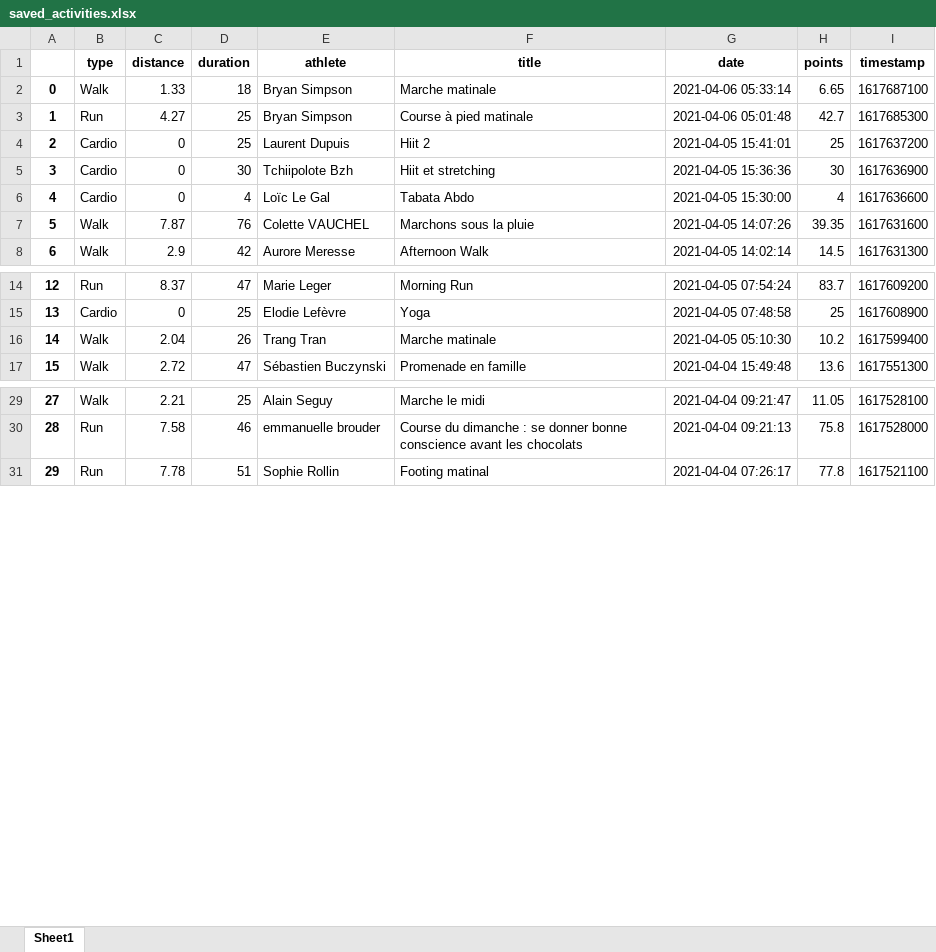
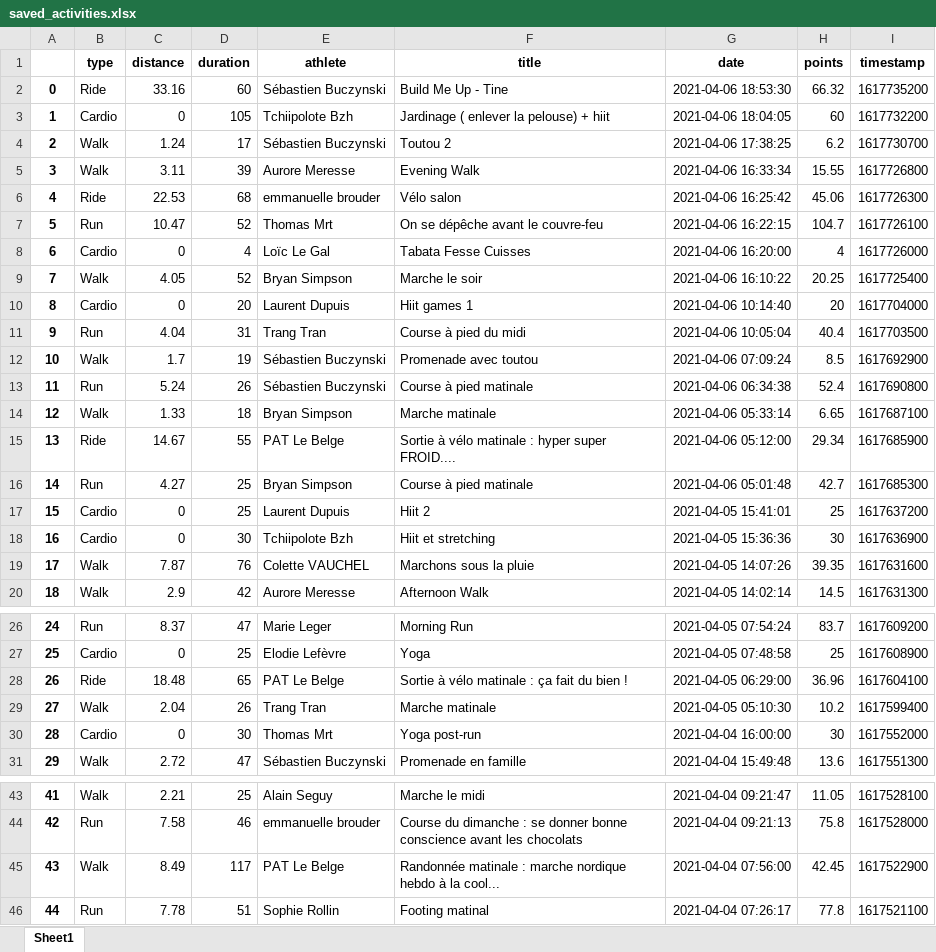
Before and after one commit to bcmb78/bcmb78.github.io, an Excel workbook: defi/saved_activities.xlsx, sheet Sheet1, drawn as a sheet; only a part is shown, gaps mark what is left out; values as stored, in another font and other column widths than the file's, no borders; removed rows and columns are numbered as before the commit, all else as after; the diff covers the shown part only; the diff names each change by its address in the sheet, - before the commit and + after, or states it on an @@ line.

```diff
--- a/defi/saved_activities.xlsx (sheet Sheet1)
+++ b/defi/saved_activities.xlsx (sheet Sheet1)
+row 2: 0 | Ride | 33.16 | 60 | Sébastien Buczynski | Build Me Up - Tine | 2021-04-06 18:53:30 | 66.32 | 1617735200
+row 3: 1 | Cardio | 0 | 105 | Tchiipolote Bzh | Jardinage ( enlever la pelouse) + hiit | 2021-04-06 18:04:05 | 60 | 1617732200
+row 4: 2 | Walk | 1.24 | 17 | Sébastien Buczynski | Toutou 2 | 2021-04-06 17:38:25 | 6.2 | 1617730700
+row 5: 3 | Walk | 3.11 | 39 | Aurore Meresse | Evening Walk | 2021-04-06 16:33:34 | 15.55 | 1617726800
+row 6: 4 | Ride | 22.53 | 68 | emmanuelle brouder | Vélo salon | 2021-04-06 16:25:42 | 45.06 | 1617726300
+row 7: 5 | Run | 10.47 | 52 | Thomas Mrt | On se dépêche avant le couvre-feu | 2021-04-06 16:22:15 | 104.7 | 1617726100
+row 8: 6 | Cardio | 0 | 4 | Loïc Le Gal | Tabata Fesse Cuisses | 2021-04-06 16:20:00 | 4 | 1617726000
+row 9: 7 | Walk | 4.05 | 52 | Bryan Simpson | Marche le soir | 2021-04-06 16:10:22 | 20.25 | 1617725400
+row 10: 8 | Cardio | 0 | 20 | Laurent Dupuis | Hiit games 1 | 2021-04-06 10:14:40 | 20 | 1617704000
+row 11: 9 | Run | 4.04 | 31 | Trang Tran | Course à pied du midi | 2021-04-06 10:05:04 | 40.4 | 1617703500
+row 12: 10 | Walk | 1.7 | 19 | Sébastien Buczynski | Promenade avec toutou | 2021-04-06 07:09:24 | 8.5 | 1617692900
+row 13: 11 | Run | 5.24 | 26 | Sébastien Buczynski | Course à pied matinale | 2021-04-06 06:34:38 | 52.4 | 1617690800
@@ column A renumbered from row 14 down @@
+row 15: 13 | Ride | 14.67 | 55 | PAT Le Belge | Sortie à vélo matinale : hyper super FROID.... | 2021-04-06 05:12:00 | 29.34 | 1617685900
-row 6: 4 | Cardio | 0 | 4 | Loïc Le Gal | Tabata Abdo | 2021-04-05 15:30:00 | 4 | 1617636600
+row 28: 26 | Ride | 18.48 | 65 | PAT Le Belge | Sortie à vélo matinale : ça fait du bien ! | 2021-04-05 06:29:00 | 36.96 | 1617604100
+row 30: 28 | Cardio | 0 | 30 | Thomas Mrt | Yoga post-run | 2021-04-04 16:00:00 | 30 | 1617552000
+row 45: 43 | Walk | 8.49 | 117 | PAT Le Belge | Randonnée matinale : marche nordique hebdo à la cool... | 2021-04-04 07:56:00 | 42.45 | 1617522900
```
Also changed, not shown: 5 removed rows elsewhere in this sheet, defi/equipes.xlsx, 4 other files.
